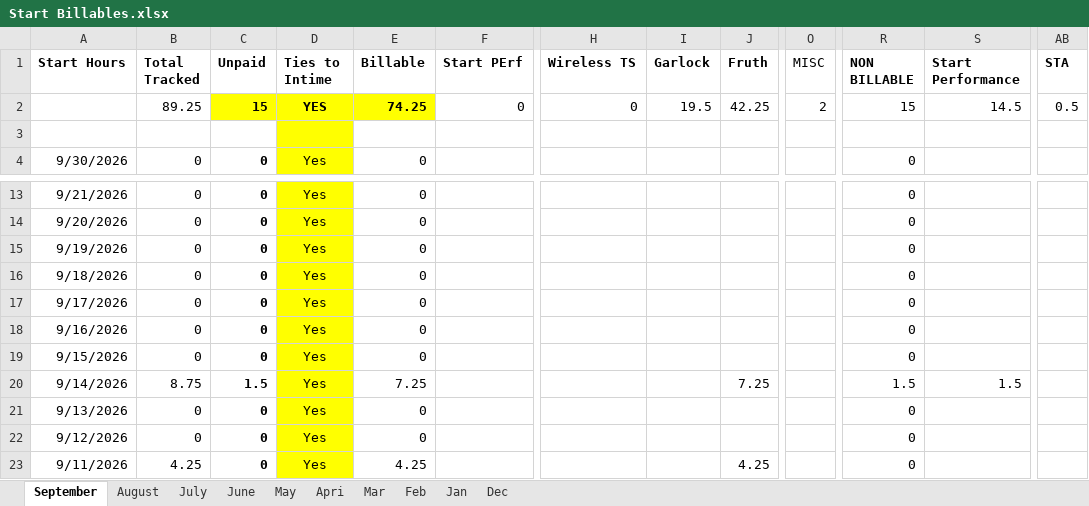
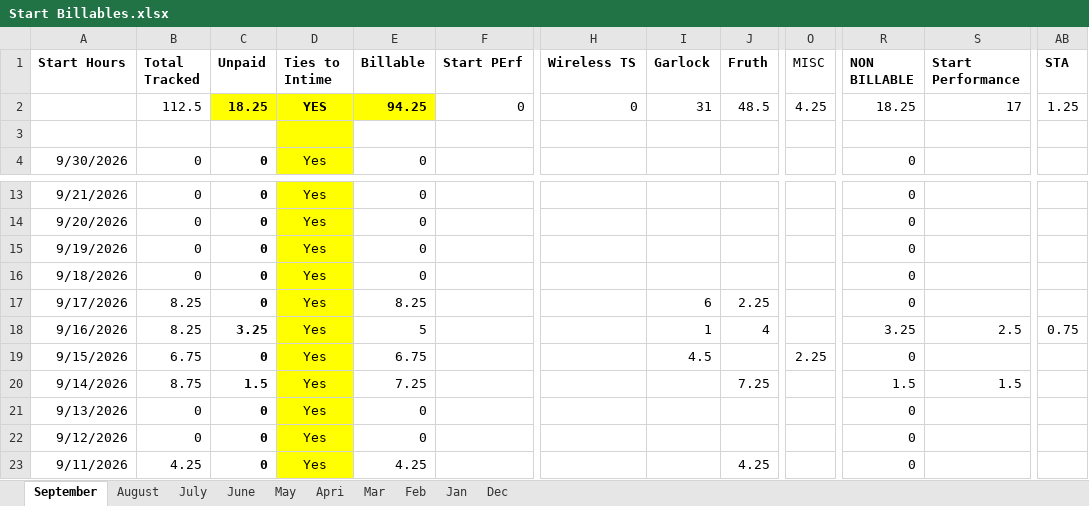
Before and after one commit to hersch007/claude-projects, an Excel workbook: RB2/GroupRB Billables for Start/Start Billables.xlsx, sheet September, drawn as a sheet; only a part is shown, gaps mark what is left out; values as stored, in another font and other column widths than the file's, no borders; the diff names each change by its address in the sheet, - before the commit and + after, or states it on an @@ line.

```diff
--- a/RB2/GroupRB Billables for Start/Start Billables.xlsx (sheet September)
+++ b/RB2/GroupRB Billables for Start/Start Billables.xlsx (sheet September)
-B2 (Total Tracked): 89.25
+B2 (Total Tracked): 112.5
-C2 (Unpaid): 15
+C2 (Unpaid): 18.25
-E2 (Billable): 74.25
+E2 (Billable): 94.25
-I2 (Garlock): 19.5
+I2 (Garlock): 31
-J2 (Fruth): 42.25
+J2 (Fruth): 48.5
-O2 (MISC): 2
+O2 (MISC): 4.25
-R2 (NON BILLABLE): 15
+R2 (NON BILLABLE): 18.25
-S2 (Start Performance): 14.5
+S2 (Start Performance): 17
-AB2 (STA): 0.5
+AB2 (STA): 1.25
-B17:B18 (Total Tracked): 0
+B17:B18 (Total Tracked): 8.25
-E17 (Billable): 0
+E17 (Billable): 8.25
-I17 (Garlock): (empty)
+I17 (Garlock): 6
-J17 (Fruth): (empty)
+J17 (Fruth): 2.25
-C18 (Unpaid): 0
+C18 (Unpaid): 3.25
-E18 (Billable): 0
+E18 (Billable): 5
-I18 (Garlock): (empty)
+I18 (Garlock): 1
-J18 (Fruth): (empty)
+J18 (Fruth): 4
-R18 (NON BILLABLE): 0
+R18 (NON BILLABLE): 3.25
-S18 (Start Performance): (empty)
+S18 (Start Performance): 2.5
-AB18 (STA): (empty)
+AB18 (STA): 0.75
-B19 (Total Tracked): 0
+B19 (Total Tracked): 6.75
-E19 (Billable): 0
+E19 (Billable): 6.75
-I19 (Garlock): (empty)
+I19 (Garlock): 4.5
-O19 (MISC): (empty)
+O19 (MISC): 2.25
```
Also changed, not shown: 21 other files.
